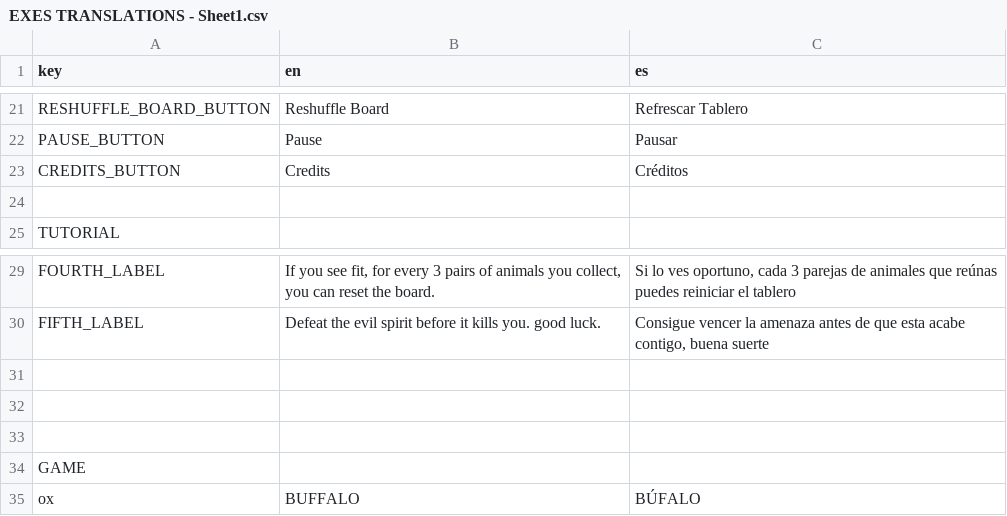
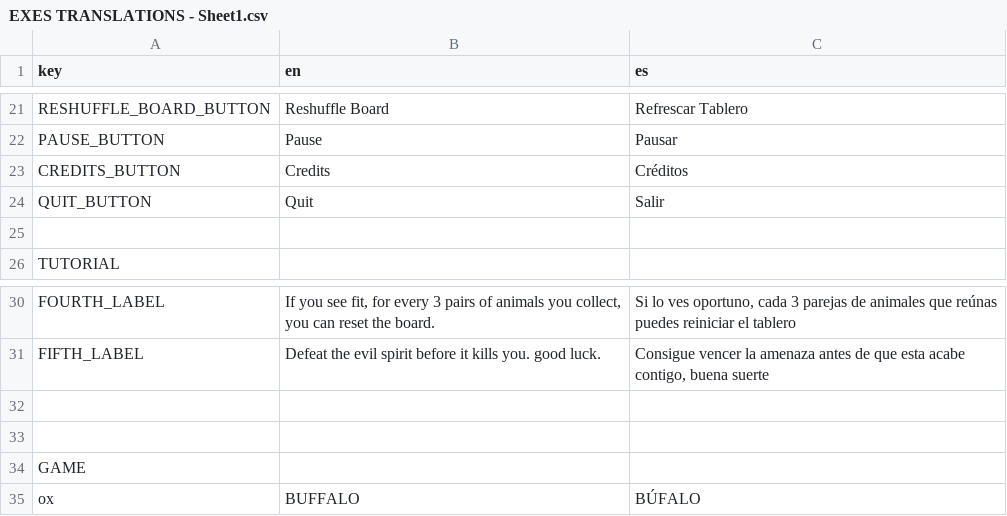
Before and after one commit to IES-Rafael-Alberti/GameOff2024TurboButaTeam, a CSV file: dialogue/translations/EXES TRANSLATIONS - Sheet1.csv, drawn as a sheet; only a part is shown, gaps mark what is left out; removed rows and columns are numbered as before the commit, all else as after; the diff names each change by its address in the sheet, - before the commit and + after, or states it on an @@ line.

Commit message:
quit button and C3 to credits

```diff
--- a/dialogue/translations/EXES TRANSLATIONS - Sheet1.csv
+++ b/dialogue/translations/EXES TRANSLATIONS - Sheet1.csv
+row 24: QUIT_BUTTON | Quit | Salir
-row 31: (empty)
```
Also changed, not shown: 1 other file.
